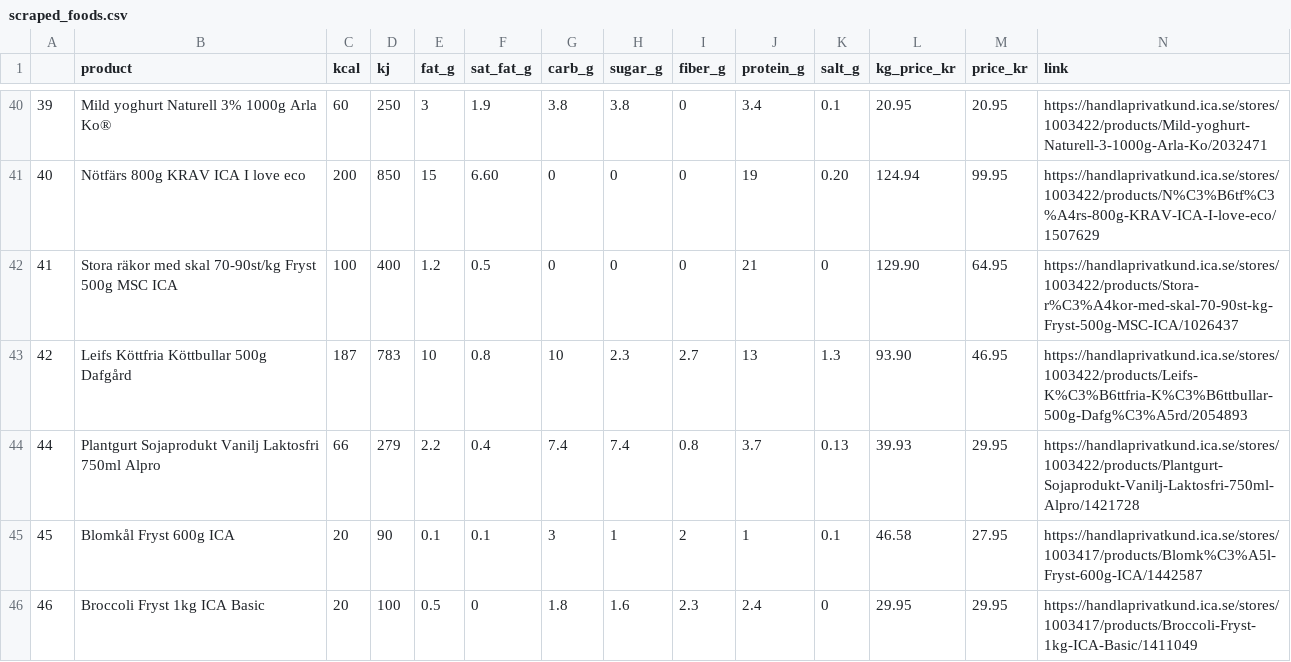
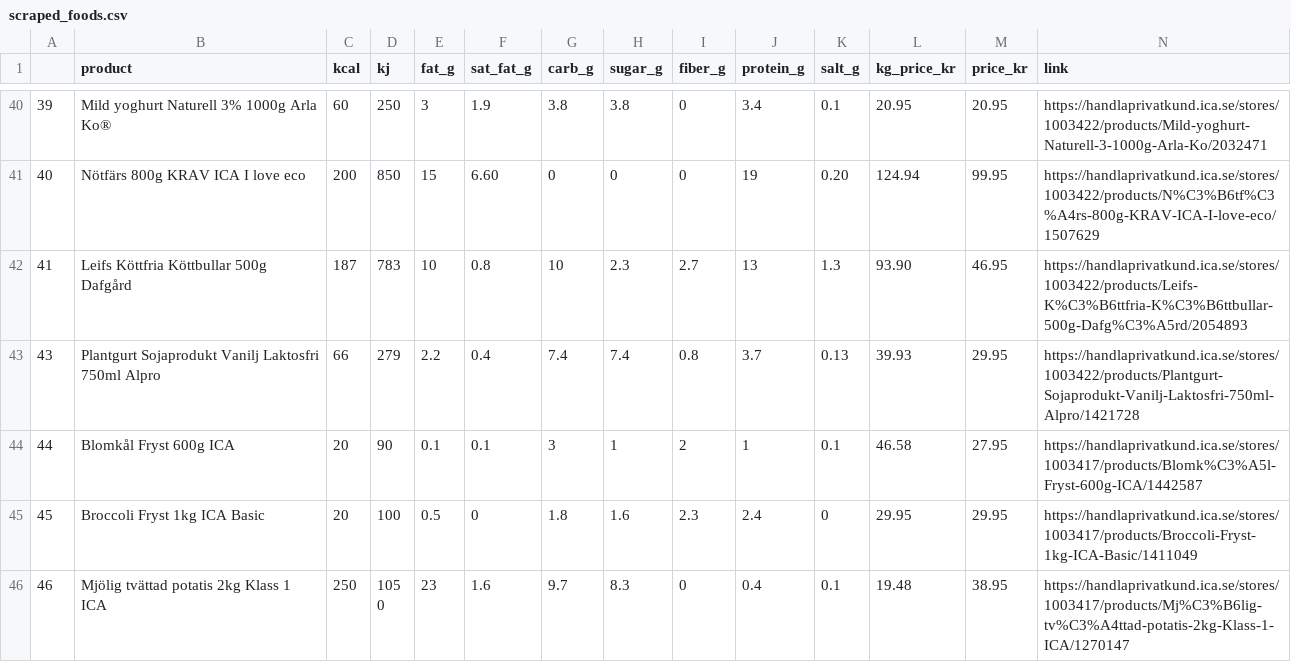
Before and after one commit to KasperLindm/BudgetSuperfood, a CSV file: scraped_foods.csv, drawn as a sheet; only a part is shown, gaps mark what is left out; the shorter side is filled out with more unchanged rows; removed rows and columns are numbered as before the commit, all else as after; the diff names each change by its address in the sheet, - before the commit and + after, or states it on an @@ line.

```diff
--- a/scraped_foods.csv
+++ b/scraped_foods.csv
-row 42: 41 | Stora räkor med skal 70-90st/kg Fryst 500g MSC ICA | 100 | 400 | 1.2 | 0.5 | 0 | 0 | 0 | 21 | 0 | 129.90 | 64.95 | https://handlaprivatkund.ica.se/stores/1003422/products/Stora-r%C3%A4kor-med-skal-70-90st-kg-Fryst-500g-MSC-ICA/1026437
@@ column A renumbered from row 42 down @@
```
Also changed, not shown: 1 other file.
